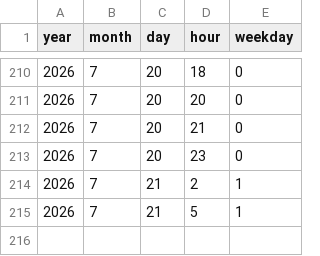
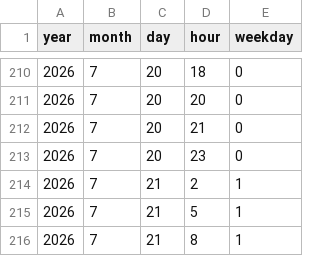
Before and after one commit to isyziv/Currency-Crawler, a CSV file: data/2026_07.csv, drawn as a sheet; only a part is shown, gaps mark what is left out; the diff names each change by its address in the sheet, - before the commit and + after, or states it on an @@ line.

Commit message:
Auto-commit changes

```diff
--- a/data/2026_07.csv
+++ b/data/2026_07.csv
+row 216: 2026 | 7 | 21 | 8 | 1
```
